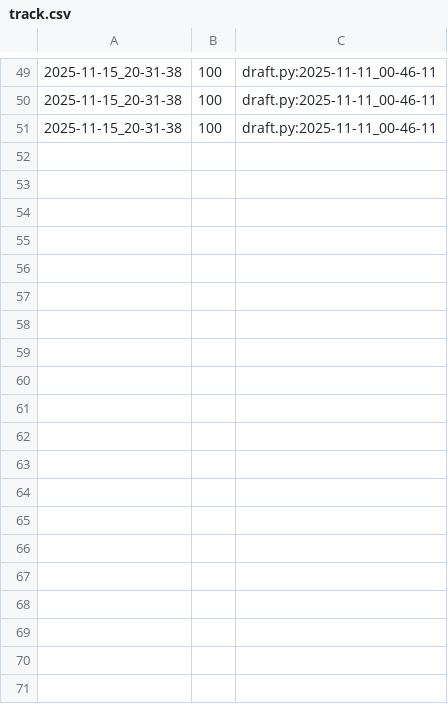
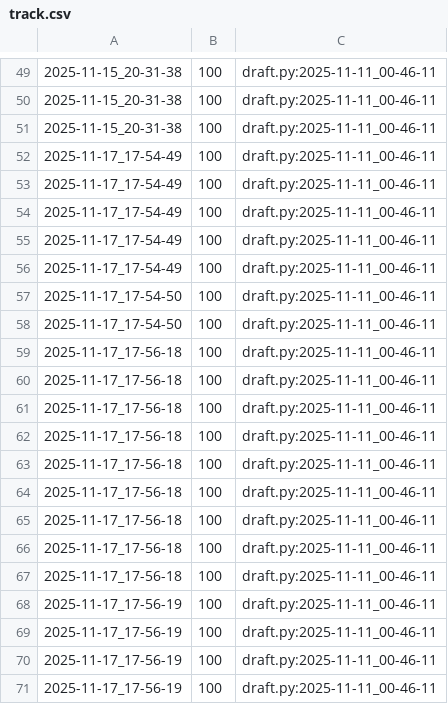
Before and after one commit to qxcode-course/poo-dd-cd-bloco-c-utalizun, a CSV file: myrep/.tko/track/poo@array/track.csv, drawn as a sheet; only a part is shown, gaps mark what is left out; the diff covers the shown part only; the diff names each change by its address in the sheet, - before the commit and + after, or states it on an @@ line.

```diff
--- a/myrep/.tko/track/poo@array/track.csv
+++ b/myrep/.tko/track/poo@array/track.csv
+row 52: 2025-11-17_17-54-49 | 100 | draft.py:2025-11-11_00-46-11
+row 53: 2025-11-17_17-54-49 | 100 | draft.py:2025-11-11_00-46-11
+row 54: 2025-11-17_17-54-49 | 100 | draft.py:2025-11-11_00-46-11
+row 55: 2025-11-17_17-54-49 | 100 | draft.py:2025-11-11_00-46-11
+row 56: 2025-11-17_17-54-49 | 100 | draft.py:2025-11-11_00-46-11
+row 57: 2025-11-17_17-54-50 | 100 | draft.py:2025-11-11_00-46-11
+row 58: 2025-11-17_17-54-50 | 100 | draft.py:2025-11-11_00-46-11
+row 59: 2025-11-17_17-56-18 | 100 | draft.py:2025-11-11_00-46-11
+row 60: 2025-11-17_17-56-18 | 100 | draft.py:2025-11-11_00-46-11
+row 61: 2025-11-17_17-56-18 | 100 | draft.py:2025-11-11_00-46-11
+row 62: 2025-11-17_17-56-18 | 100 | draft.py:2025-11-11_00-46-11
+row 63: 2025-11-17_17-56-18 | 100 | draft.py:2025-11-11_00-46-11
+row 64: 2025-11-17_17-56-18 | 100 | draft.py:2025-11-11_00-46-11
+row 65: 2025-11-17_17-56-18 | 100 | draft.py:2025-11-11_00-46-11
+row 66: 2025-11-17_17-56-18 | 100 | draft.py:2025-11-11_00-46-11
+row 67: 2025-11-17_17-56-18 | 100 | draft.py:2025-11-11_00-46-11
+row 68: 2025-11-17_17-56-19 | 100 | draft.py:2025-11-11_00-46-11
+row 69: 2025-11-17_17-56-19 | 100 | draft.py:2025-11-11_00-46-11
+row 70: 2025-11-17_17-56-19 | 100 | draft.py:2025-11-11_00-46-11
+row 71: 2025-11-17_17-56-19 | 100 | draft.py:2025-11-11_00-46-11
```
Also changed, not shown: 10 added rows elsewhere in this file, 7 other files.
